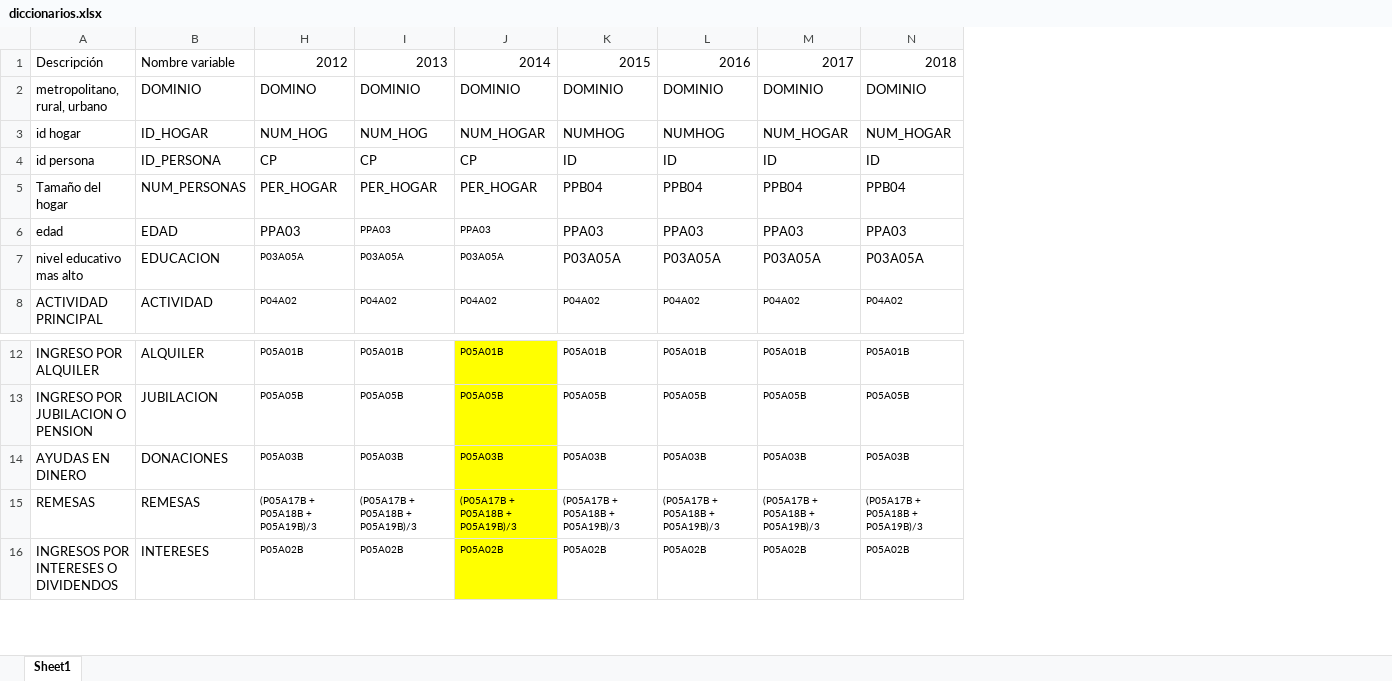
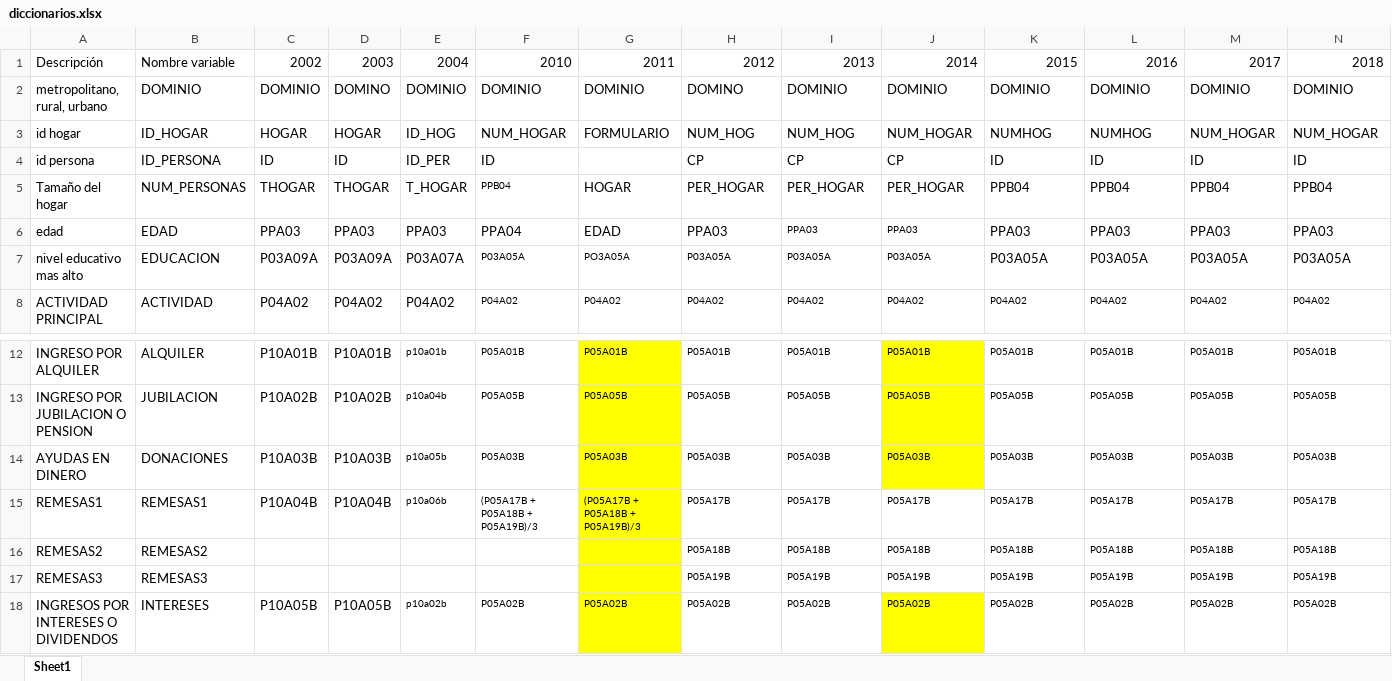
Before and after one commit to pevaldes/UNIR_ProyectoFinal, an Excel workbook: diccionarios.xlsx, sheet Sheet1, drawn as a sheet; only a part is shown, gaps mark what is left out; values as stored, in another font and other column widths than the file's, no borders; removed rows and columns are numbered as before the commit, all else as after; rows hold the shown columns only; the diff names each change by its address in the sheet, - before the commit and + after, or states it on an @@ line.

Commit message:
Add files via upload

```diff
--- a/diccionarios.xlsx (sheet Sheet1)
+++ b/diccionarios.xlsx (sheet Sheet1)
@@ column C unhidden, rows 1-8: 2002 | DOMINIO | HOGAR | ID | THOGAR | PPA03 | P03A09A | P04A02; rows 12-14: P10A01B | P10A02B | P10A03B; row 18: P10A05B @@
@@ column D unhidden, rows 1-8: 2003 | DOMINO | HOGAR | ID | THOGAR | PPA03 | P03A09A | P04A02; rows 12-14: P10A01B | P10A02B | P10A03B; row 18: P10A05B @@
@@ column E unhidden, rows 1-8: 2004 | DOMINIO | ID_HOG | ID_PER | T_HOGAR | PPA03 | P03A07A | P04A02; rows 12-14: p10a01b | p10a04b | p10a05b; row 18: p10a02b @@
@@ column F unhidden, rows 1-8: 2010 | DOMINIO | NUM_HOGAR | ID | PPB04 | PPA04 | P03A05A | P04A02; rows 12-14: P05A01B | P05A05B | P05A03B; row 18: P05A02B @@
@@ column G unhidden, rows 1-8: 2011 | DOMINIO | FORMULARIO |  | HOGAR | EDAD | PO3A05A | P04A02; rows 12-14: P05A01B | P05A05B | P05A03B; row 18: P05A02B @@
-row 15: REMESAS | REMESAS | (P05A17B + P05A18B + P05A19B)/3 | (P05A17B + P05A18B + P05A19B)/3 | (P05A17B + P05A18B + P05A19B)/3 | (P05A17B + P05A18B + P05A19B)/3 | (P05A17B + P05A18B + P05A19B)/3 | (P05A17B + P05A18B + P05A19B)/3 | (P05A17B + P05A18B + P05A19B)/3
+row 15: REMESAS1 | REMESAS1 | P10A04B | P10A04B | p10a06b | (P05A17B + P05A18B + P05A19B)/3 | (P05A17B + P05A18B + P05A19B)/3 | P05A17B | P05A17B | P05A17B | P05A17B | P05A17B | P05A17B | P05A17B
+row 16: REMESAS2 | REMESAS2 |  |  |  |  |  | P05A18B | P05A18B | P05A18B | P05A18B | P05A18B | P05A18B | P05A18B
+row 17: REMESAS3 | REMESAS3 |  |  |  |  |  | P05A19B | P05A19B | P05A19B | P05A19B | P05A19B | P05A19B | P05A19B
```
